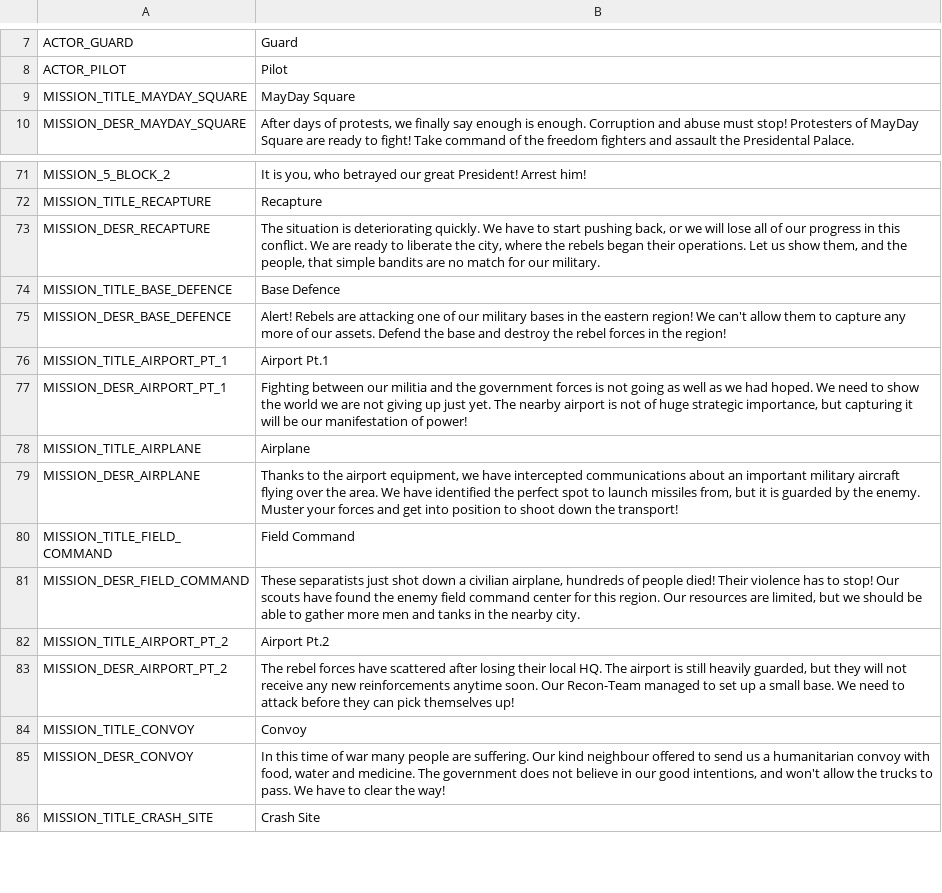
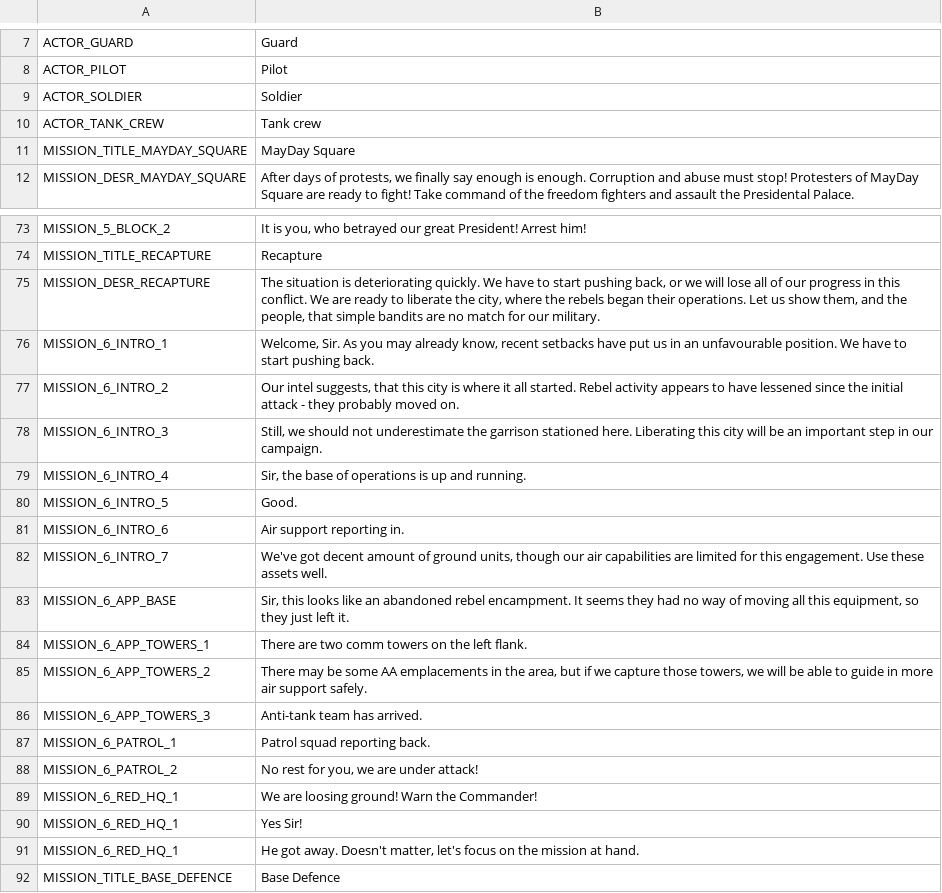
Before and after one commit to w84death/Tanks-of-Freedom, a CSV file: translations/campaigns/campaign_en.csv, drawn as a sheet; only a part is shown, gaps mark what is left out; the shorter side is filled out with more unchanged rows; the diff names each change by its address in the sheet, - before the commit and + after, or states it on an @@ line.

```diff
--- a/translations/campaigns/campaign_en.csv
+++ b/translations/campaigns/campaign_en.csv
+row 9: ACTOR_SOLDIER | Soldier
+row 10: ACTOR_TANK_CREW | Tank crew
+row 76: MISSION_6_INTRO_1 | Welcome, Sir. As you may already know, recent setbacks have put us in an unfavourable position. We have to start pushing back.
+row 77: MISSION_6_INTRO_2 | Our intel suggests, that this city is where it all started. Rebel activity appears to have lessened since the initial attack - they probably moved on.
+row 78: MISSION_6_INTRO_3 | Still, we should not underestimate the garrison stationed here. Liberating this city will be an important step in our campaign.
+row 79: MISSION_6_INTRO_4 | Sir, the base of operations is up and running.
+row 80: MISSION_6_INTRO_5 | Good.
+row 81: MISSION_6_INTRO_6 | Air support reporting in.
+row 82: MISSION_6_INTRO_7 | We've got decent amount of ground units, though our air capabilities are limited for this engagement. Use these assets well.
+row 83: MISSION_6_APP_BASE | Sir, this looks like an abandoned rebel encampment. It seems they had no way of moving all this equipment, so they just left it.
+row 84: MISSION_6_APP_TOWERS_1 | There are two comm towers on the left flank.
+row 85: MISSION_6_APP_TOWERS_2 | There may be some AA emplacements in the area, but if we capture those towers, we will be able to guide in more air support safely.
+row 86: MISSION_6_APP_TOWERS_3 | Anti-tank team has arrived.
+row 87: MISSION_6_PATROL_1 | Patrol squad reporting back.
+row 88: MISSION_6_PATROL_2 | No rest for you, we are under attack!
+row 89: MISSION_6_RED_HQ_1 | We are loosing ground! Warn the Commander!
+row 90: MISSION_6_RED_HQ_1 | Yes Sir!
+row 91: MISSION_6_RED_HQ_1 | He got away. Doesn't matter, let's focus on the mission at hand.
```
Also changed, not shown: translations/campaigns/campaign_fr.csv, translations/campaigns/campaign_ja.csv, 4 other files.
